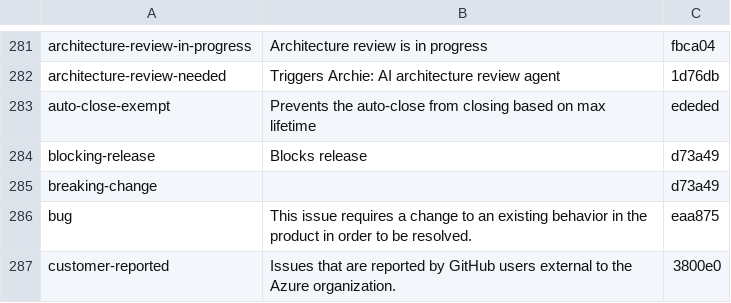
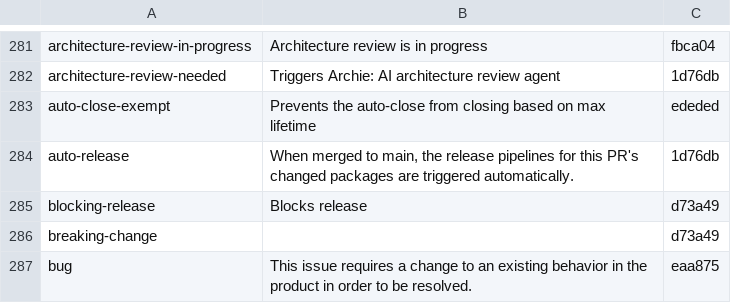
Before and after one commit to Azure/azure-sdk-tools, a CSV file: tools/github/data/common-labels.csv, drawn as a sheet; only a part is shown, gaps mark what is left out; the shorter side is filled out with more unchanged rows.

```diff
--- a/tools/github/data/common-labels.csv
+++ b/tools/github/data/common-labels.csv
@@ -283,2 +283,3 @@ architecture-review-needed,Triggers Archie: AI architecture review agent,1d76db
 auto-close-exempt,Prevents the auto-close from closing based on max lifetime,ededed
+auto-release,"When merged to main, the release pipelines for this PR's changed packages are triggered automatically.",1d76db
 blocking-release,Blocks release,d73a49
```
